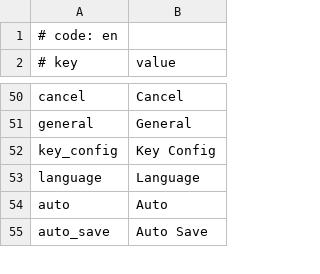
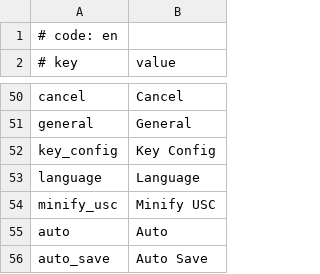
Before and after one commit to rodneykeilson/MikuMikuWorldEX, a CSV file: MikuMikuWorld/res/i18n/en.csv, drawn as a sheet; only a part is shown, gaps mark what is left out; the diff names each change by its address in the sheet, - before the commit and + after, or states it on an @@ line.

```diff
--- a/MikuMikuWorld/res/i18n/en.csv
+++ b/MikuMikuWorld/res/i18n/en.csv
+row 54: minify_usc | Minify USC
```
Also changed, not shown: MikuMikuWorld/res/i18n/.template.csv, MikuMikuWorld/res/i18n/ja.csv, 4 other files.
